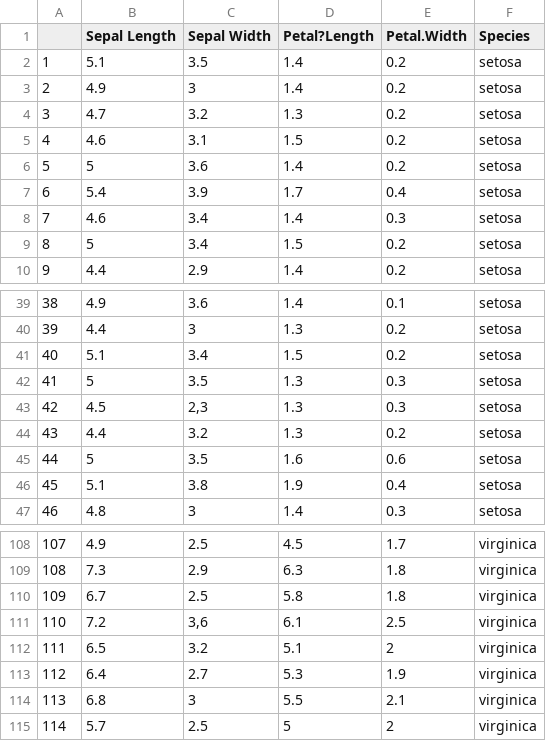
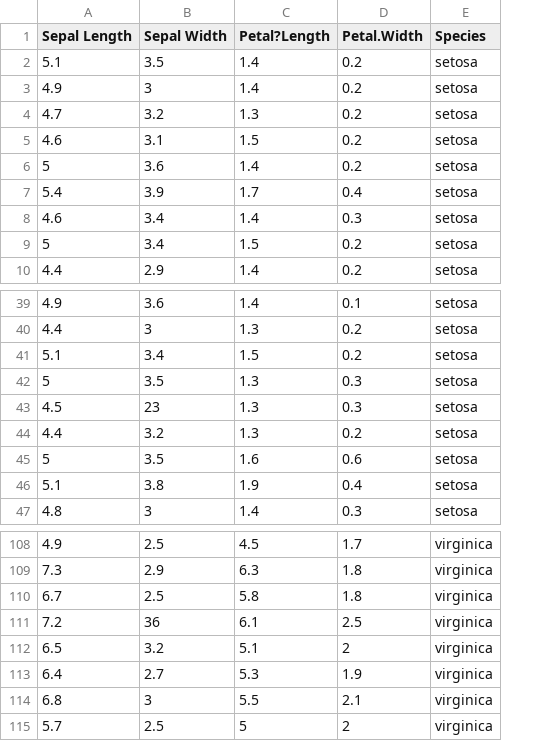
Before and after one commit to bihealth/RcrashCourse2021, a CSV file: Datasets/iris.csv, drawn as a sheet; only a part is shown, gaps mark what is left out; removed rows and columns are numbered as before the commit, all else as after; the diff names each change by its address in the sheet, - before the commit and + after, or states it on an @@ line.

```diff
--- a/Datasets/iris.csv
+++ b/Datasets/iris.csv
-column A, rows 2-10: 1 | 2 | 3 | 4 | 5 | 6 | 7 | 8 | 9; rows 39-47: 38 | 39 | 40 | 41 | 42 | 43 | 44 | 45 | 46; rows 108-115: 107 | 108 | 109 | 110 | 111 | 112 | 113 | 114
-B43 (Sepal Width): 2,3
+B43 (Sepal Width): 23
-B111 (Sepal Width): 3,6
+B111 (Sepal Width): 36
```
Also changed, not shown: Datasets/mtcars_wide.csv, 2 other files.
